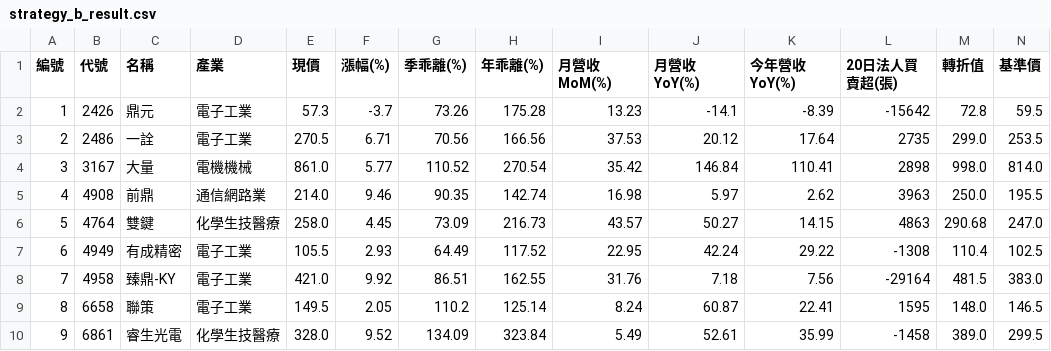
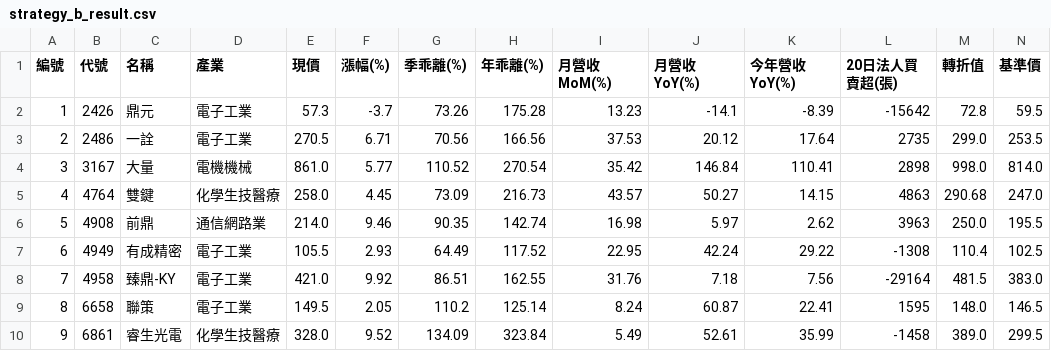
Before and after one commit to chiachan0108/quantum-scanner-web, a CSV file: strategy_b_result.csv, drawn as a sheet; only a part is shown; removed rows and columns are numbered as before the commit, all else as after; rows hold the shown columns only; the diff names each change by its address in the sheet, - before the commit and + after, or states it on an @@ line.

```diff
--- a/strategy_b_result.csv
+++ b/strategy_b_result.csv
-row 5: 4 | 4908 | 前鼎 | 通信網路業 | 214.0 | 9.46 | 90.35 | 142.74 | 16.98 | 5.97 | 2.62 | 3963 | 250.0 | 195.5
-A5 (編號): 5
+A5 (編號): 4
+row 6: 5 | 4908 | 前鼎 | 通信網路業 | 214.0 | 9.46 | 90.35 | 142.74 | 16.98 | 5.97 | 2.62 | 3963 | 250.0 | 195.5
```
Also changed, not shown: strategy_a_result.csv, strategy_d_result.csv, 9 other files.
